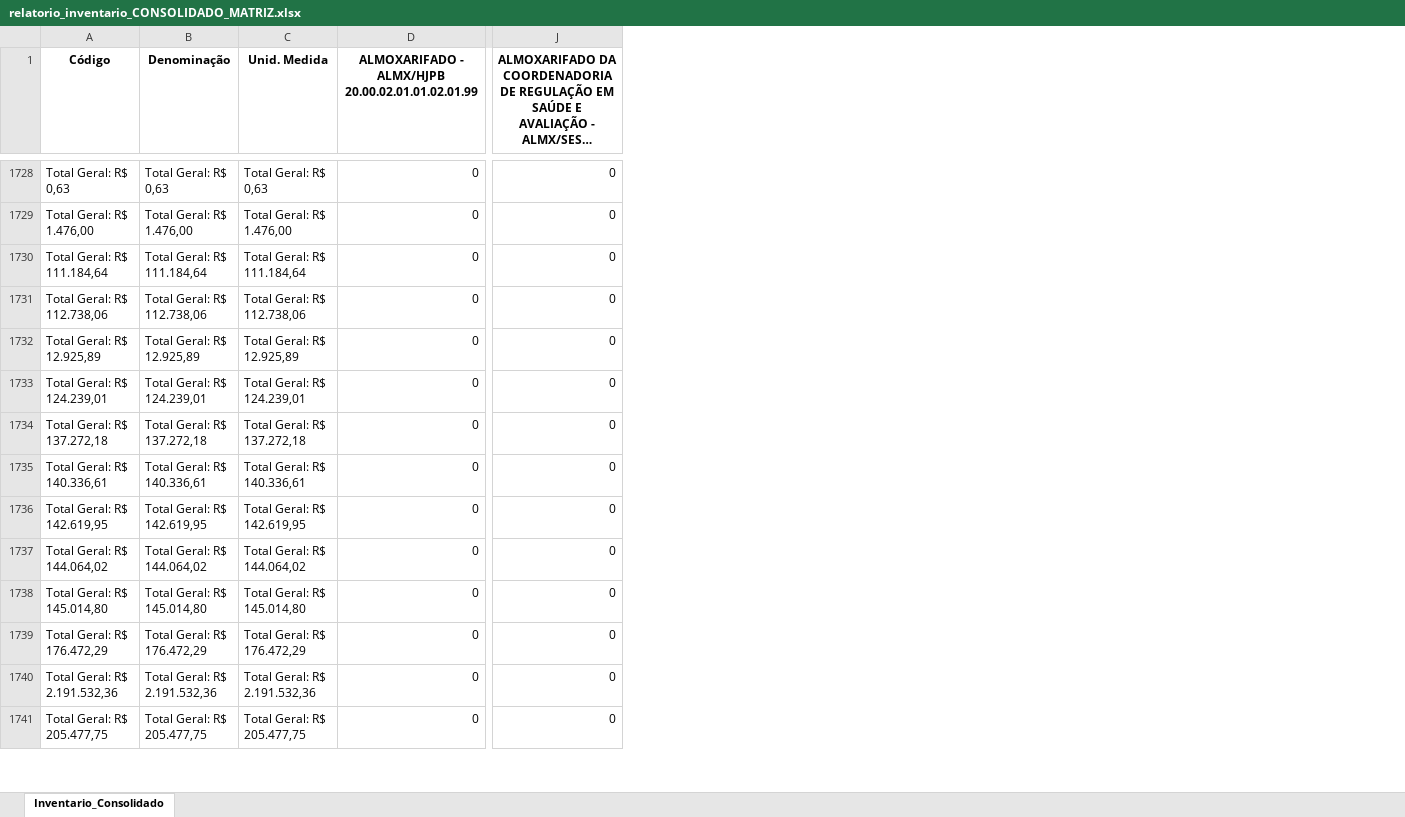
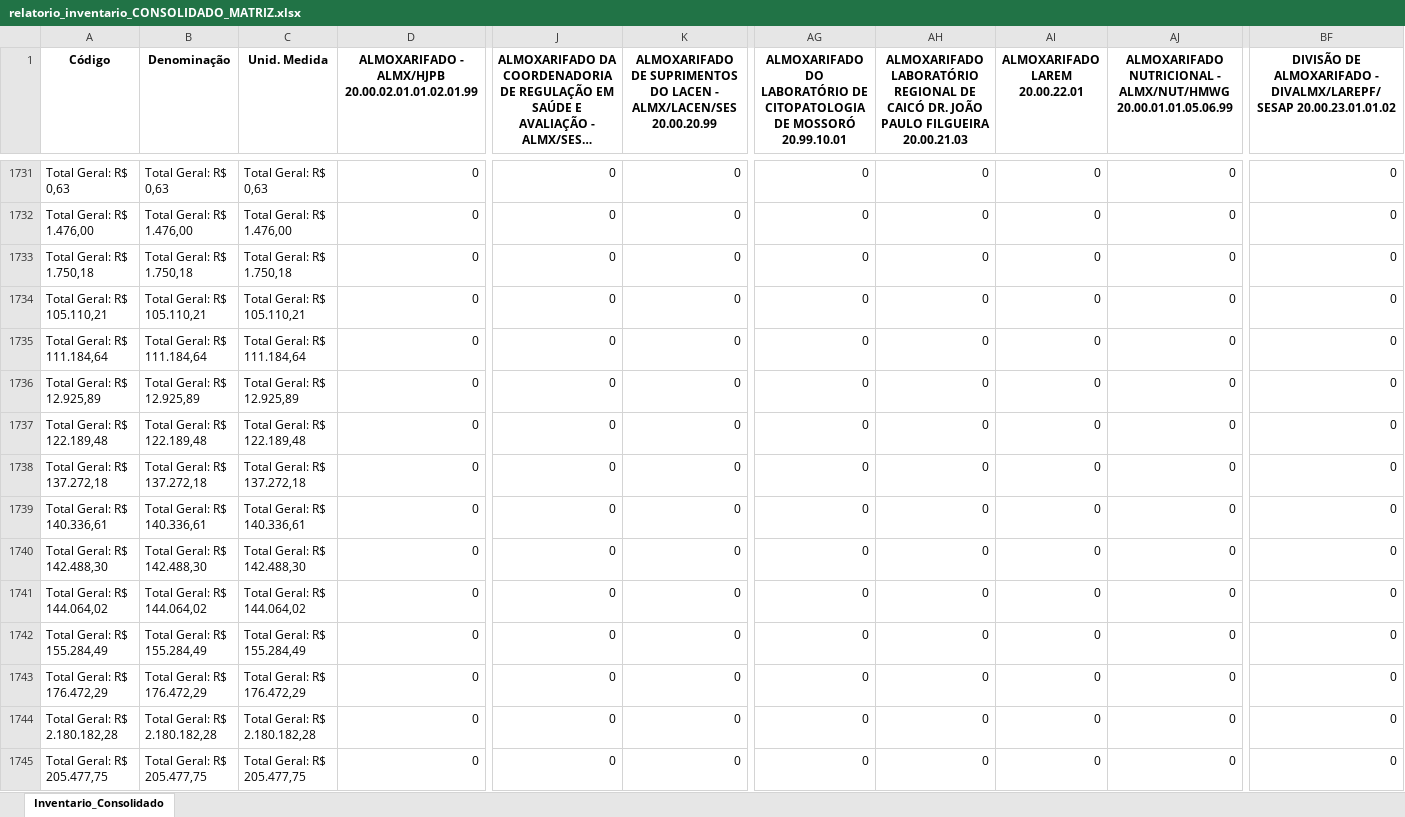
Before and after one commit to sesapbpm/Dashs---Aquisi-es, an Excel workbook: relatorio_inventario_CONSOLIDADO_MATRIZ.xlsx, sheet Inventario_Consolidado, drawn as a sheet; only a part is shown, gaps mark what is left out; long unchanged cells end in …; values as stored, in another font and other column widths than the file's, no borders; removed rows and columns are numbered as before the commit, all else as after; rows hold the shown columns only; the diff covers the shown part only; the diff names each change by its address in the sheet, - before the commit and + after, or states it on an @@ line.

```diff
--- a/relatorio_inventario_CONSOLIDADO_MATRIZ.xlsx (sheet Inventario_Consolidado)
+++ b/relatorio_inventario_CONSOLIDADO_MATRIZ.xlsx (sheet Inventario_Consolidado)
+column K, row 1: ALMOXARIFADO DE SUPRIMENTOS DO LACEN - ALMX/LACEN/SES 20.00.20.99; rows 1731-1732: 0 | 0; rows 1735-1745: all 0
+column AG, row 1: ALMOXARIFADO DO LABORATÓRIO DE CITOPATOLOGIA DE MOSSORÓ 20.99.10.01; rows 1731-1732: 0 | 0; rows 1735-1745: all 0
+column AH, row 1: ALMOXARIFADO LABORATÓRIO REGIONAL DE CAICÓ DR. JOÃO PAULO FILGUEIRA 20.00.21.03; rows 1731-1732: 0 | 0; rows 1735-1745: all 0
+column AI (ALMOXARIFADO LAREM 20.00.22.01), rows 1731-1732: 0 | 0; rows 1735-1745: all 0
+column AJ, row 1: ALMOXARIFADO NUTRICIONAL - ALMX/NUT/HMWG 20.00.01.01.05.06.99; rows 1731-1732: 0 | 0; rows 1735-1745: all 0
+column BF, row 1: DIVISÃO DE ALMOXARIFADO - DIVALMX/LAREPF/SESAP 20.00.23.01.01.02; rows 1731-1732: 0 | 0; rows 1735-1745: all 0
+row 1733: Total Geral: R$ 1.750,18 | Total Geral: R$ 1.750,18 | Total Geral: R$ 1.750,18 | 0 | 0 | 0 | 0 | 0 | 0 | 0 | 0
+row 1734: Total Geral: R$ 105.110,21 | Total Geral: R$ 105.110,21 | Total Geral: R$ 105.110,21 | 0 | 0 | 0 | 0 | 0 | 0 | 0 | 0
-row 1731: Total Geral: R$ 112.738,06 | Total Geral: R$ 112.738,06 | Total Geral: R$ 112.738,06 | 0 | 0
-A1737 (Código): Total Geral: R$ 124.239,01
+A1737 (Código): Total Geral: R$ 122.189,48
-B1737 (Denominação): Total Geral: R$ 124.239,01
+B1737 (Denominação): Total Geral: R$ 122.189,48
-C1737 (Unid. Medida): Total Geral: R$ 124.239,01
+C1737 (Unid. Medida): Total Geral: R$ 122.189,48
-A1740 (Código): Total Geral: R$ 142.619,95
+A1740 (Código): Total Geral: R$ 142.488,30
-B1740 (Denominação): Total Geral: R$ 142.619,95
+B1740 (Denominação): Total Geral: R$ 142.488,30
-C1740 (Unid. Medida): Total Geral: R$ 142.619,95
+C1740 (Unid. Medida): Total Geral: R$ 142.488,30
-A1742 (Código): Total Geral: R$ 145.014,80
+A1742 (Código): Total Geral: R$ 155.284,49
-B1742 (Denominação): Total Geral: R$ 145.014,80
+B1742 (Denominação): Total Geral: R$ 155.284,49
-C1742 (Unid. Medida): Total Geral: R$ 145.014,80
+C1742 (Unid. Medida): Total Geral: R$ 155.284,49
-A1744 (Código): Total Geral: R$ 2.191.532,36
+A1744 (Código): Total Geral: R$ 2.180.182,28
-B1744 (Denominação): Total Geral: R$ 2.191.532,36
+B1744 (Denominação): Total Geral: R$ 2.180.182,28
-C1744 (Unid. Medida): Total Geral: R$ 2.191.532,36
+C1744 (Unid. Medida): Total Geral: R$ 2.180.182,28
```
Also changed, not shown: 8 added rows, 3 removed rows and 331 edited cells elsewhere in this sheet, Base_Indicador_Atrasos.xlsx, 1 other file.
